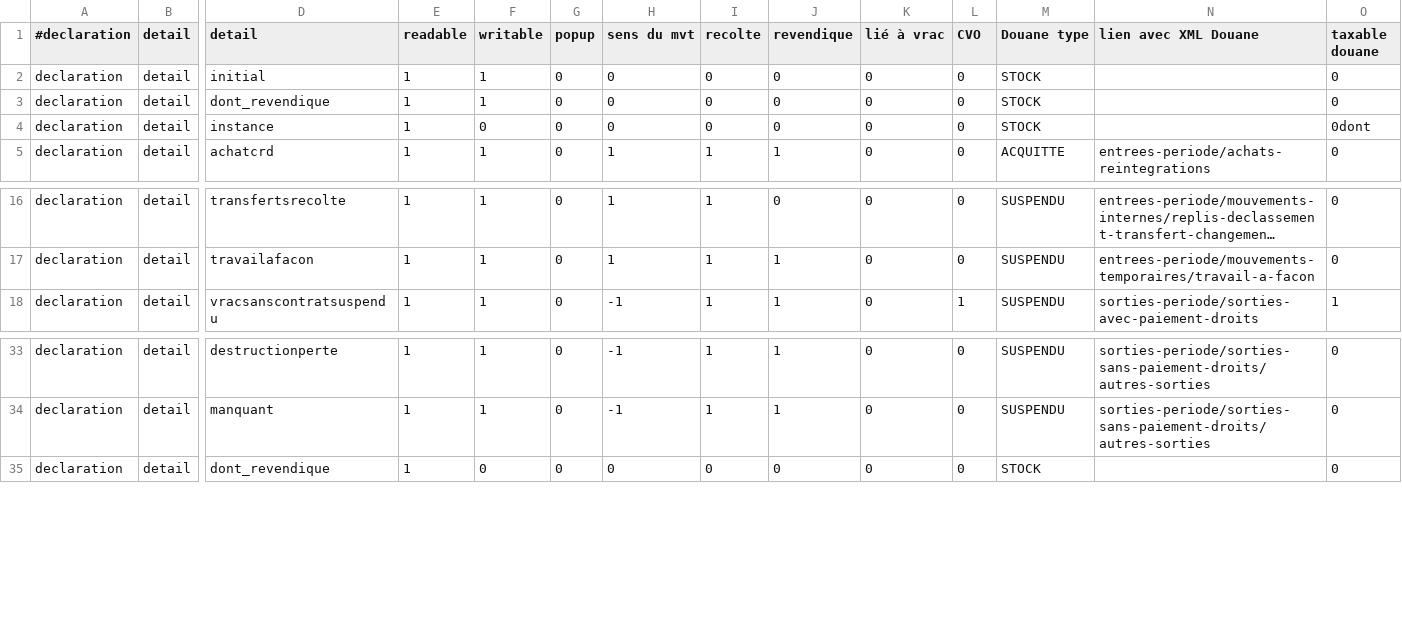
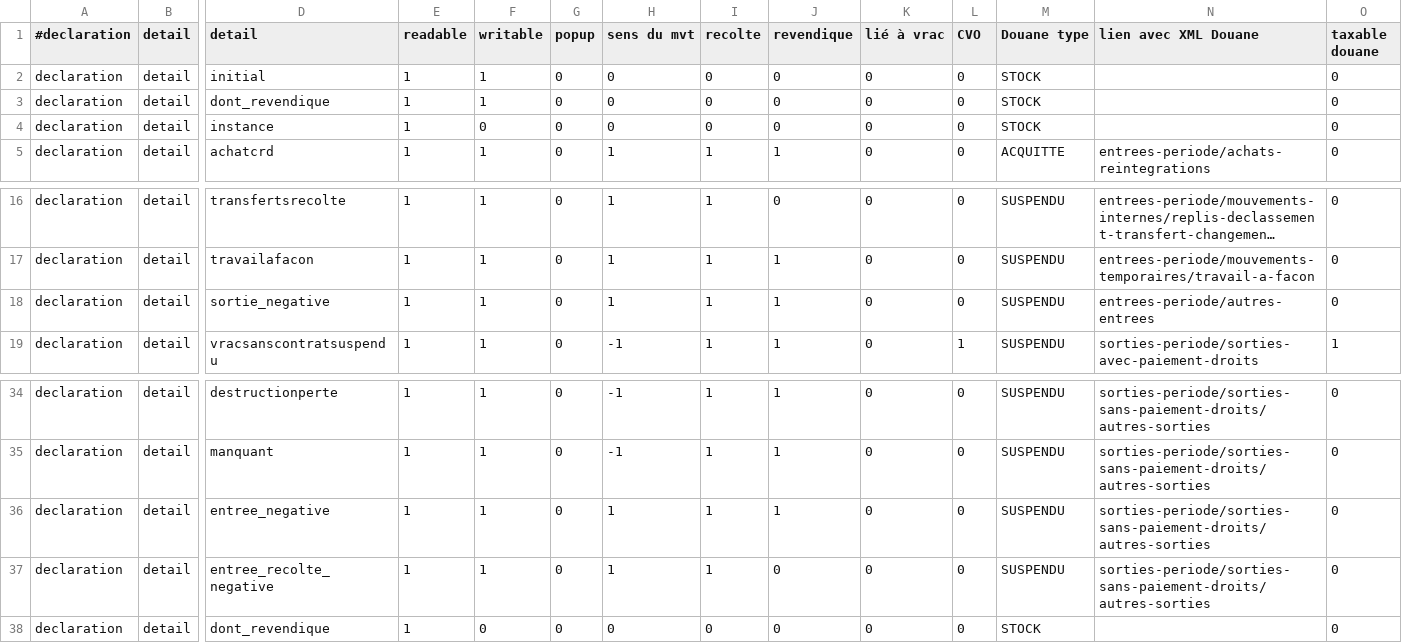
Before and after one commit to 24eme/giilda, a CSV file: project/data/import/configuration/ivso/details.csv, drawn as a sheet; only a part is shown, gaps mark what is left out; long unchanged cells end in …; rows hold the shown columns only; the diff names each change by its address in the sheet, - before the commit and + after, or states it on an @@ line.

Commit message:
Volume négatif drm et fixe bug import ivso

```diff
--- a/project/data/import/configuration/ivso/details.csv
+++ b/project/data/import/configuration/ivso/details.csv
-O4 (taxable douane): 0dont
+O4 (taxable douane): 0
+row 18: declaration | detail | sortie_negative | 1 | 1 | 0 | 1 | 1 | 1 | 0 | 0 | SUSPENDU | entrees-periode/autres-entrees | 0
+row 36: declaration | detail | entree_negative | 1 | 1 | 0 | 1 | 1 | 1 | 0 | 0 | SUSPENDU | sorties-periode/sorties-sans-paiement-droits/autres-sorties | 0
+row 37: declaration | detail | entree_recolte_negative | 1 | 1 | 0 | 1 | 1 | 0 | 0 | 0 | SUSPENDU | sorties-periode/sorties-sans-paiement-droits/autres-sorties | 0
```
Also changed, not shown: project/data/import/configuration/ivso/libelle_detail_ligne.csv, 3 other files.
